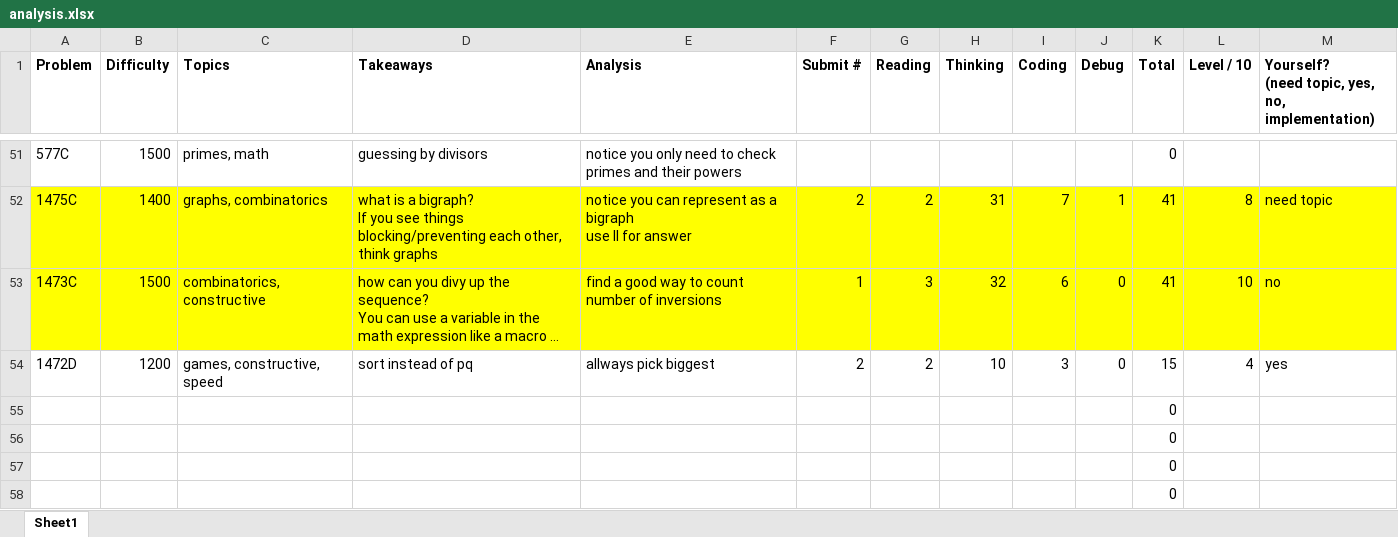
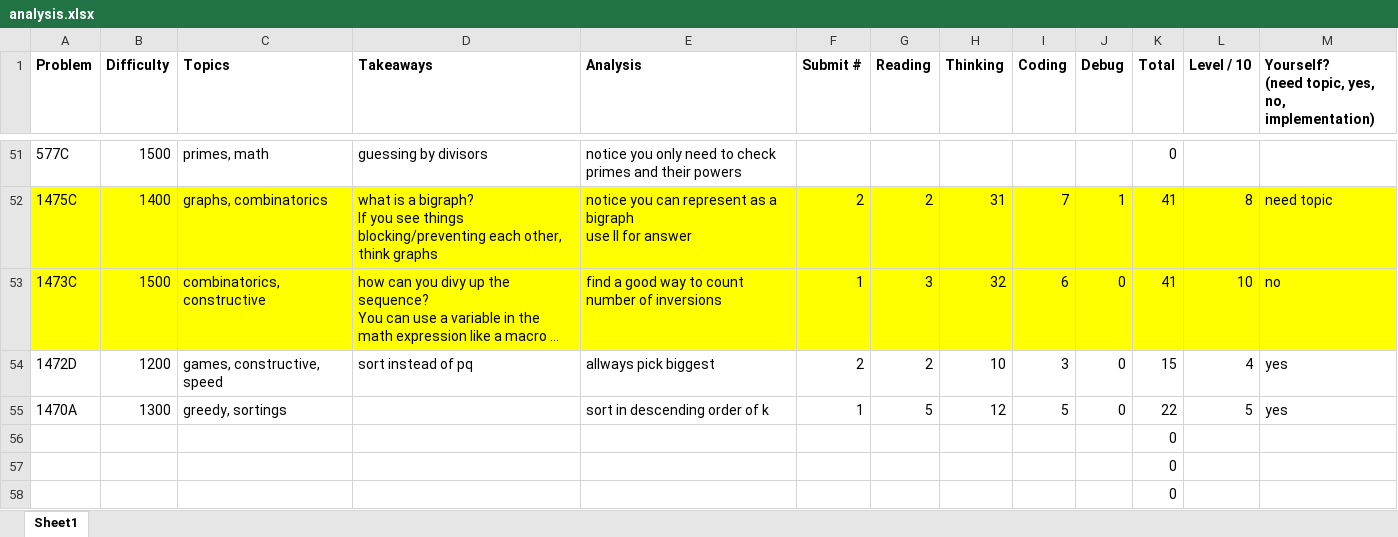
Before and after one commit to tfg1434/cp, an Excel workbook: analysis.xlsx, sheet Sheet1, drawn as a sheet; only a part is shown, gaps mark what is left out; long unchanged cells end in …; values as stored, in another font and other column widths than the file's, no borders; removed rows and columns are numbered as before the commit, all else as after; the diff names each change by its address in the sheet, - before the commit and + after, or states it on an @@ line.

```diff
--- a/analysis.xlsx (sheet Sheet1)
+++ b/analysis.xlsx (sheet Sheet1)
-row 55:  |  |  |  |  |  |  |  |  |  | 0
+row 55: 1470A | 1300 | greedy, sortings |  | sort in descending order of k | 1 | 5 | 12 | 5 | 0 | 22 | 5 | yes
```
Also changed, not shown: 1 other file.
